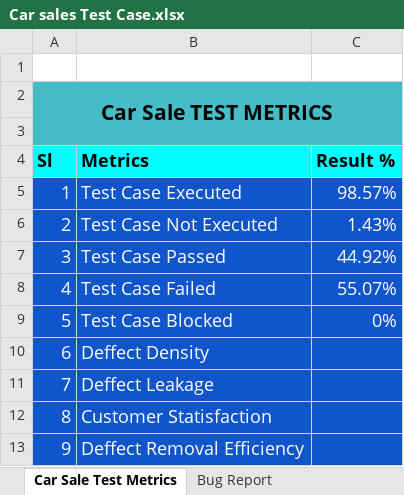
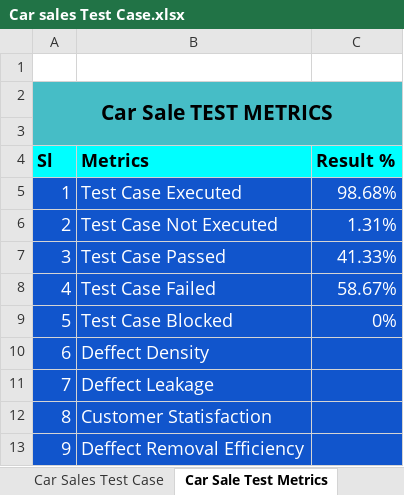
Before and after one commit to pabon98/Car-Sales-Site-Manual-Testing, an Excel workbook: Car sales Test Case.xlsx, sheet Car Sale Test Metrics, drawn as a sheet; values as stored, in another font and other column widths than the file's, no borders; charts and pictures not drawn; the diff names each change by its address in the sheet, - before the commit and + after, or states it on an @@ line.

Commit message:
updated test metrics

```diff
--- a/Car sales Test Case.xlsx (sheet Car Sale Test Metrics)
+++ b/Car sales Test Case.xlsx (sheet Car Sale Test Metrics)
-C5 (Result %): 98.57%
+C5 (Result %): 98.68%
-C6 (Result %): 1.43%
+C6 (Result %): 1.31%
-C7 (Result %): 44.92%
+C7 (Result %): 41.33%
-C8 (Result %): 55.07%
+C8 (Result %): 58.67%
```
Also changed, not shown: other sheet tabs.
